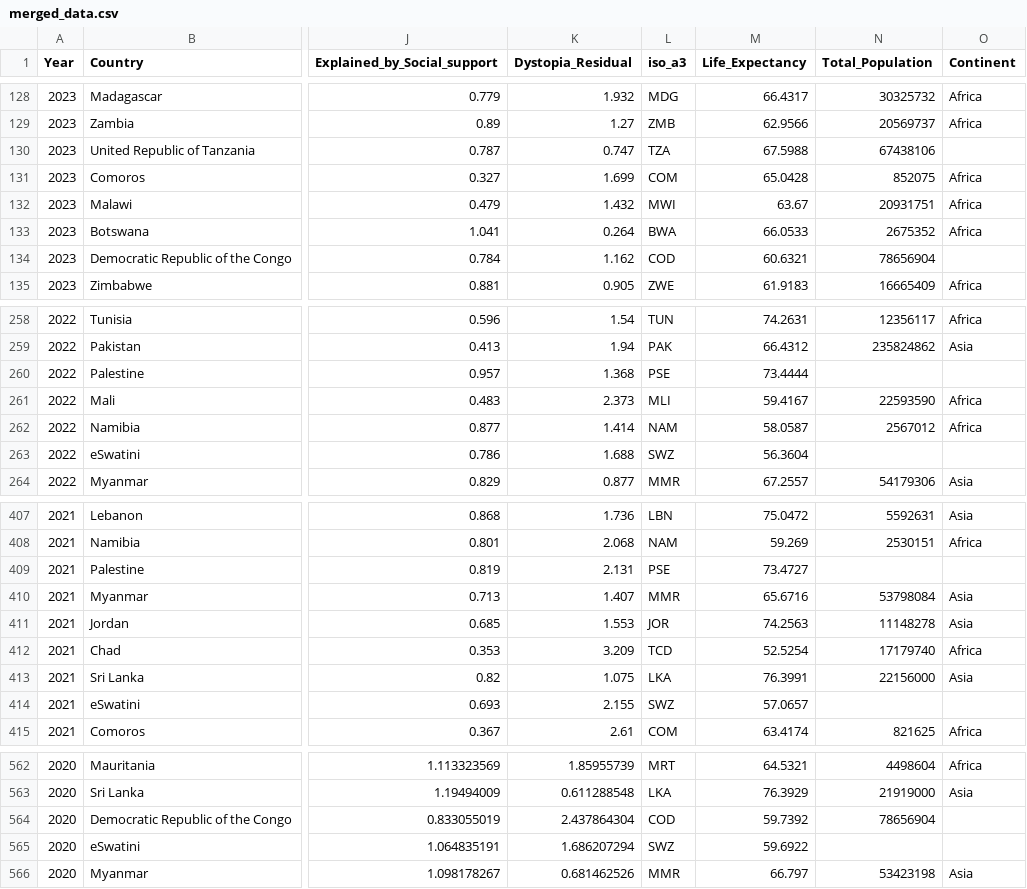
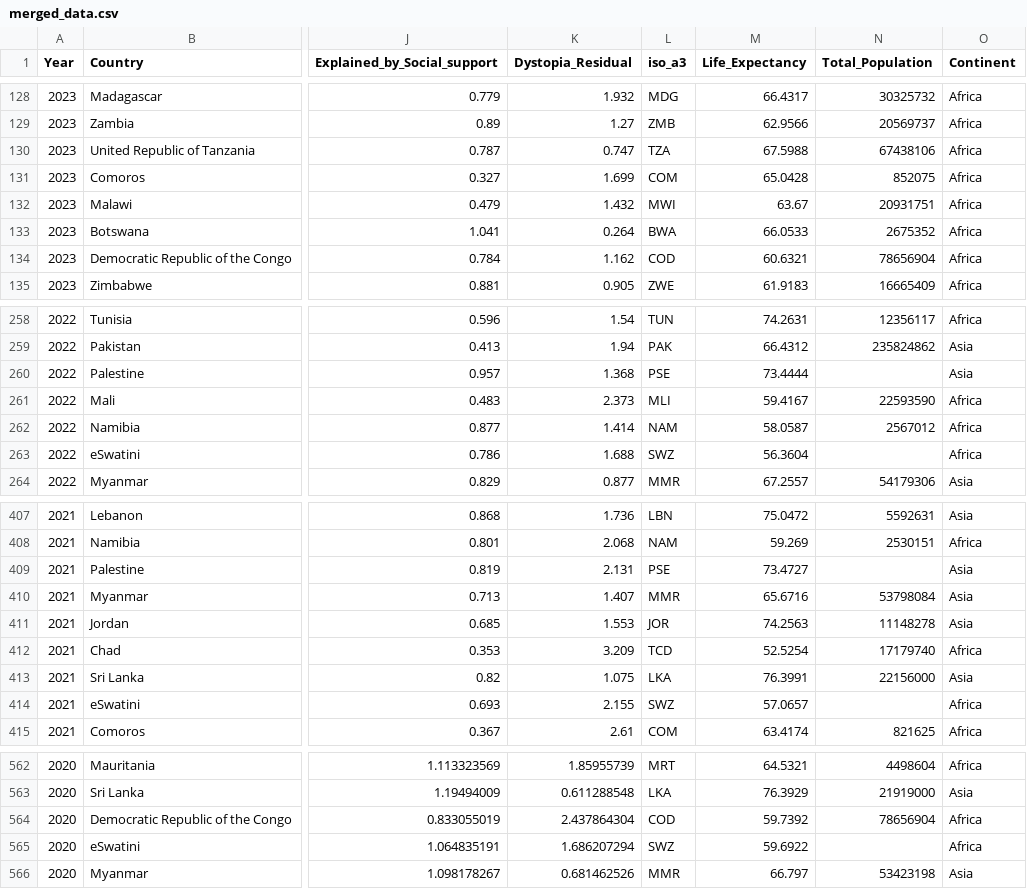
Before and after one commit to fakesheep38/HapPy, a CSV file: merged_data.csv, drawn as a sheet; only a part is shown, gaps mark what is left out; the diff covers the shown part only; the diff names each change by its address in the sheet, - before the commit and + after, or states it on an @@ line.

```diff
--- a/merged_data.csv
+++ b/merged_data.csv
-O130 (Continent): (empty)
+O130 (Continent): Africa
-O134 (Continent): (empty)
+O134 (Continent): Africa
-O260 (Continent): (empty)
+O260 (Continent): Asia
-O263 (Continent): (empty)
+O263 (Continent): Africa
-O409 (Continent): (empty)
+O409 (Continent): Asia
-O414 (Continent): (empty)
+O414 (Continent): Africa
-O564:O565 (Continent): (empty)
+O564:O565 (Continent): Africa
```
Also changed, not shown: 49 edited cells elsewhere in this file, 1 other file.
